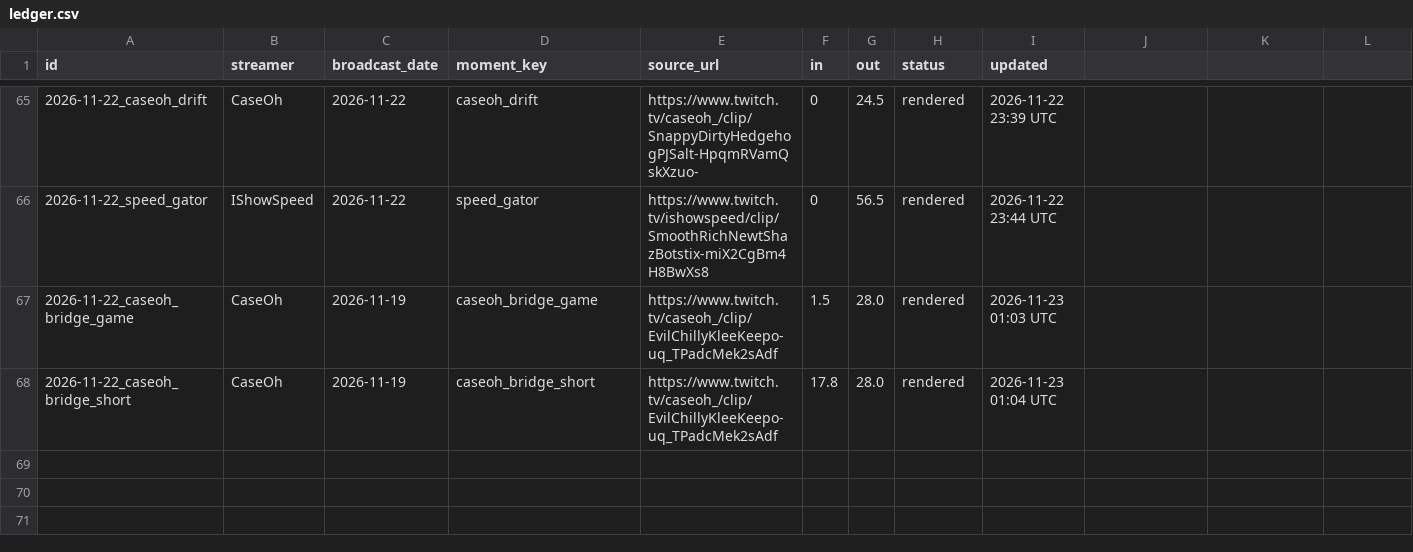
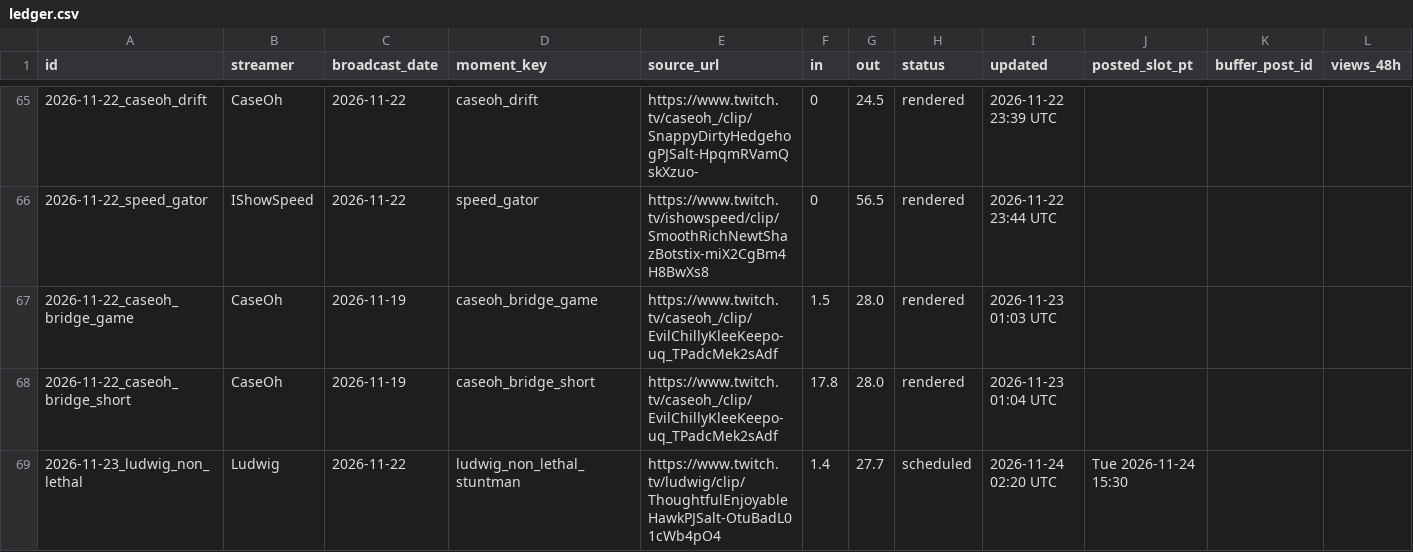
Before and after one commit to exvari/xvariclips-media, a CSV file: tools/ledger.csv, drawn as a sheet; only a part is shown, gaps mark what is left out; the diff names each change by its address in the sheet, - before the commit and + after, or states it on an @@ line.

```diff
--- a/tools/ledger.csv
+++ b/tools/ledger.csv
-J1: (empty)
+J1: posted_slot_pt
-K1: (empty)
+K1: buffer_post_id
-L1: (empty)
+L1: views_48h
+row 69: 2026-11-23_ludwig_non_lethal | Ludwig | 2026-11-22 | ludwig_non_lethal_stuntman | https://www.twitch.tv/ludwig/clip/ThoughtfulEnjoyableHawkPJSalt-OtuBadL01cWb4pO4 | 1.4 | 27.7 | scheduled | 2026-11-24 02:20 UTC | Tue 2026-11-24 15:30
```
Also changed, not shown: tools/decisions.csv, 7 other files.
